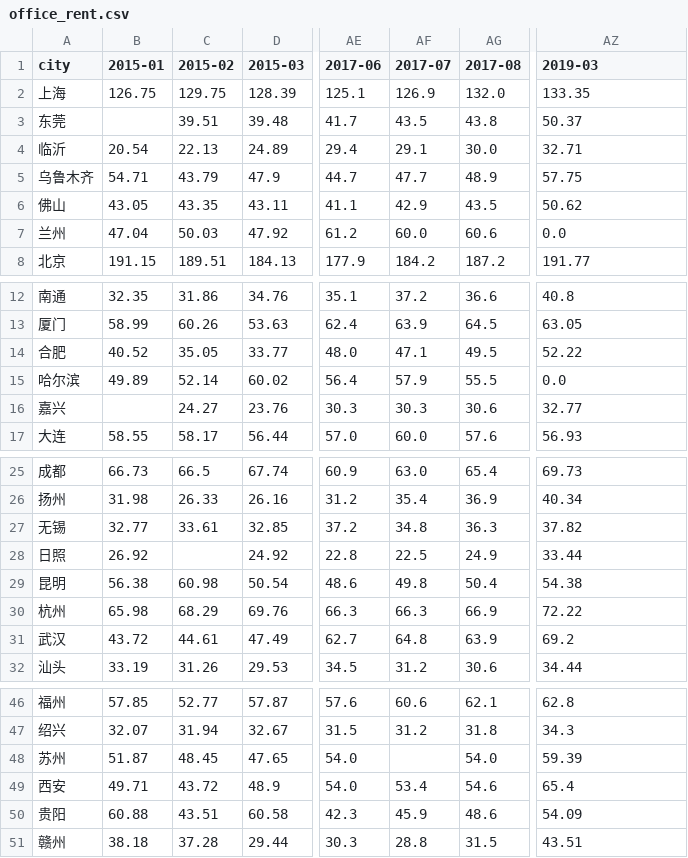
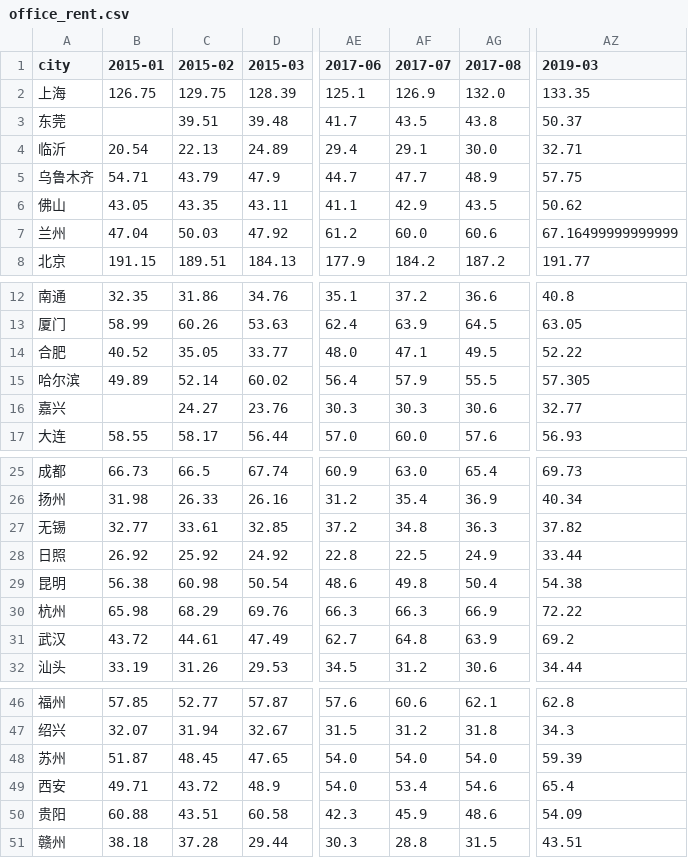
Before and after one commit to yyjmie/index_office_and_shop, a CSV file: office_rent.csv, drawn as a sheet; only a part is shown, gaps mark what is left out; the diff names each change by its address in the sheet, - before the commit and + after, or states it on an @@ line.

```diff
--- a/office_rent.csv
+++ b/office_rent.csv
-AZ7 (2019-03): 0.0
+AZ7 (2019-03): 67.16499999999999
-AZ15 (2019-03): 0.0
+AZ15 (2019-03): 57.305
-C28 (2015-02): (empty)
+C28 (2015-02): 25.92
-AF48 (2017-07): (empty)
+AF48 (2017-07): 54.0
```
Also changed, not shown: office_sale.csv, shop_rent.csv, 2 other files.
